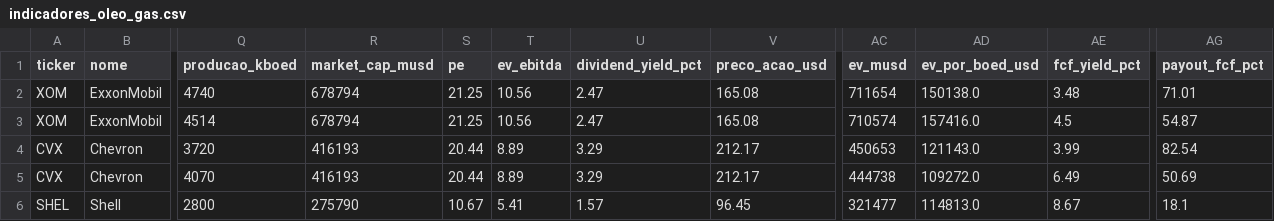
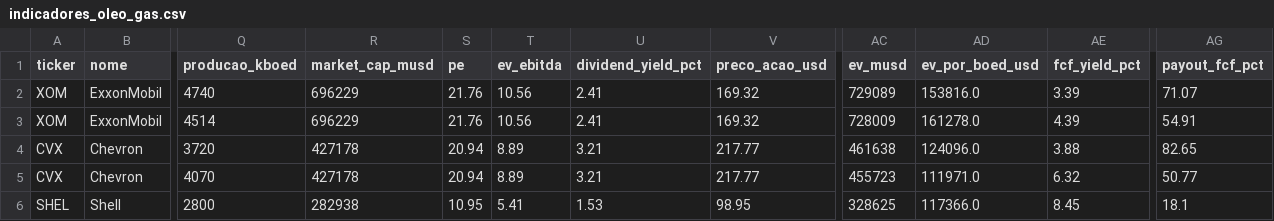
Before and after one commit to jmagomez/oil-gas-financial-dashboard, a CSV file: indicadores_oleo_gas.csv, drawn as a sheet; only a part is shown, gaps mark what is left out; the diff covers the shown part only; the diff names each change by its address in the sheet, - before the commit and + after, or states it on an @@ line.

```diff
--- a/indicadores_oleo_gas.csv
+++ b/indicadores_oleo_gas.csv
-R2:R3 (market_cap_musd): 678794
+R2:R3 (market_cap_musd): 696229
-S2:S3 (pe): 21.25
+S2:S3 (pe): 21.76
-U2:U3 (dividend_yield_pct): 2.47
+U2:U3 (dividend_yield_pct): 2.41
-V2:V3 (preco_acao_usd): 165.08
+V2:V3 (preco_acao_usd): 169.32
-AC2 (ev_musd): 711654
+AC2 (ev_musd): 729089
-AD2 (ev_por_boed_usd): 150138.0
+AD2 (ev_por_boed_usd): 153816.0
-AE2 (fcf_yield_pct): 3.48
+AE2 (fcf_yield_pct): 3.39
-AG2 (payout_fcf_pct): 71.01
+AG2 (payout_fcf_pct): 71.07
-AC3 (ev_musd): 710574
+AC3 (ev_musd): 728009
-AD3 (ev_por_boed_usd): 157416.0
+AD3 (ev_por_boed_usd): 161278.0
-AE3 (fcf_yield_pct): 4.5
+AE3 (fcf_yield_pct): 4.39
-AG3 (payout_fcf_pct): 54.87
+AG3 (payout_fcf_pct): 54.91
-R4:R5 (market_cap_musd): 416193
+R4:R5 (market_cap_musd): 427178
-S4:S5 (pe): 20.44
+S4:S5 (pe): 20.94
-U4:U5 (dividend_yield_pct): 3.29
+U4:U5 (dividend_yield_pct): 3.21
-V4:V5 (preco_acao_usd): 212.17
+V4:V5 (preco_acao_usd): 217.77
-AC4 (ev_musd): 450653
+AC4 (ev_musd): 461638
-AD4 (ev_por_boed_usd): 121143.0
+AD4 (ev_por_boed_usd): 124096.0
-AE4 (fcf_yield_pct): 3.99
+AE4 (fcf_yield_pct): 3.88
-AG4 (payout_fcf_pct): 82.54
+AG4 (payout_fcf_pct): 82.65
-AC5 (ev_musd): 444738
+AC5 (ev_musd): 455723
-AD5 (ev_por_boed_usd): 109272.0
+AD5 (ev_por_boed_usd): 111971.0
-AE5 (fcf_yield_pct): 6.49
+AE5 (fcf_yield_pct): 6.32
-AG5 (payout_fcf_pct): 50.69
+AG5 (payout_fcf_pct): 50.77
-R6 (market_cap_musd): 275790
+R6 (market_cap_musd): 282938
-S6 (pe): 10.67
+S6 (pe): 10.95
-U6 (dividend_yield_pct): 1.57
+U6 (dividend_yield_pct): 1.53
-V6 (preco_acao_usd): 96.45
+V6 (preco_acao_usd): 98.95
-AC6 (ev_musd): 321477
+AC6 (ev_musd): 328625
-AD6 (ev_por_boed_usd): 114813.0
+AD6 (ev_por_boed_usd): 117366.0
-AE6 (fcf_yield_pct): 8.67
+AE6 (fcf_yield_pct): 8.45
```
Also changed, not shown: 73 edited cells elsewhere in this file, 2 other files.
